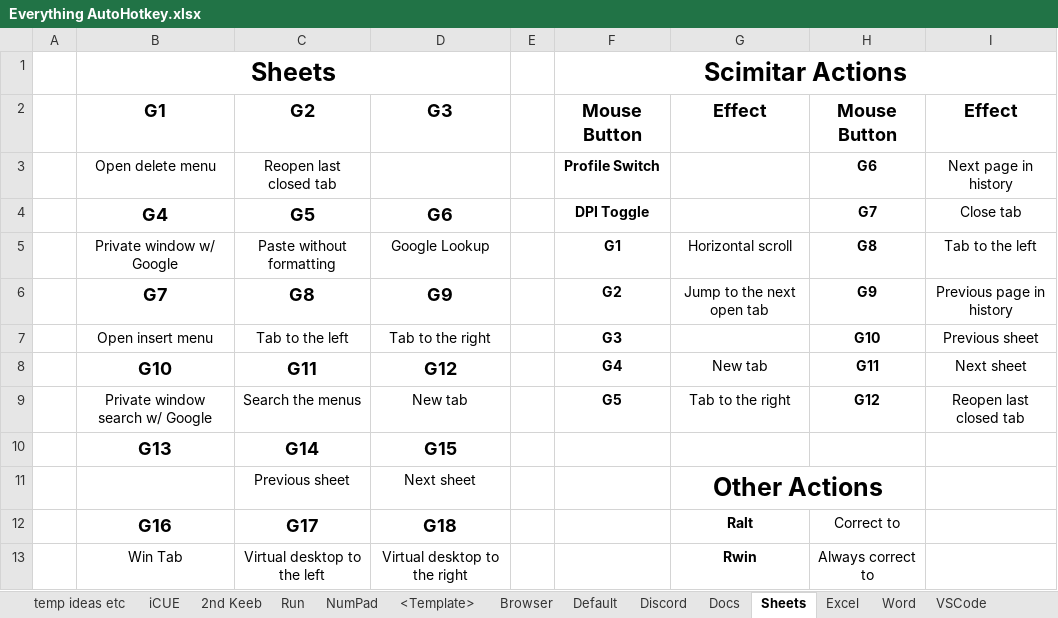
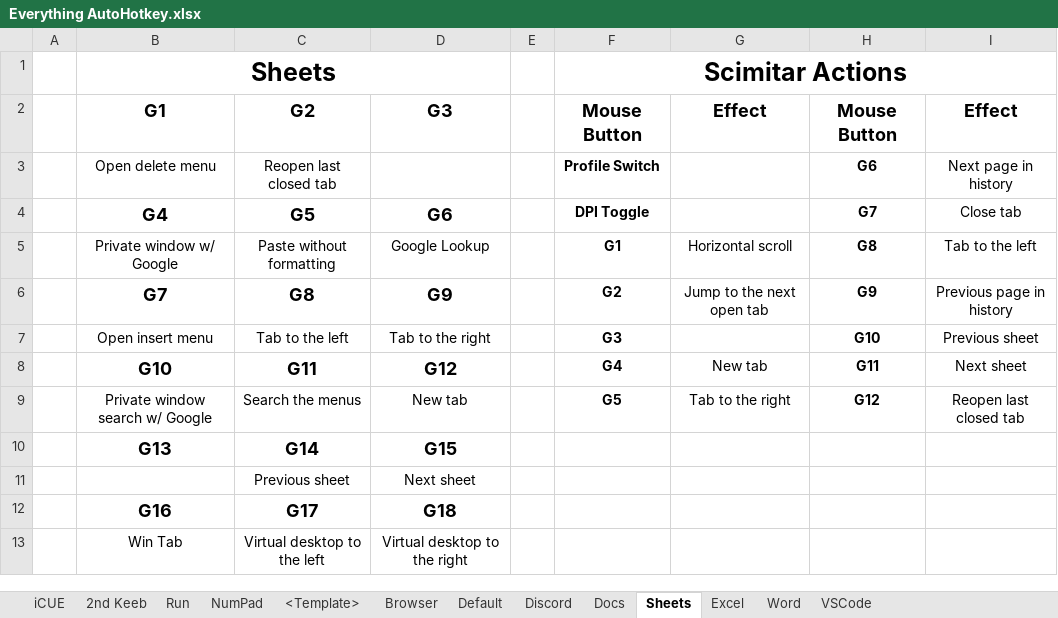
Before and after one commit to ellman12/AutoHotkey, an Excel workbook: Everything AutoHotkey.xlsx, sheet Sheets, drawn as a sheet; values as stored, in another font and other column widths than the file's, no borders; the diff names each change by its address in the sheet, - before the commit and + after, or states it on an @@ line.

Commit message:
minor appearance fixes

```diff
--- a/Everything AutoHotkey.xlsx (sheet Sheets)
+++ b/Everything AutoHotkey.xlsx (sheet Sheets)
-sheet tab: temp ideas etc
-G11: Other Actions
+G11: (empty)
-G11:H11 merged
-G12: Ralt
+G12: (empty)
-H12: Correct to
+H12: (empty)
-G13: Rwin
+G13: (empty)
-H13: Always correct to
+H13: (empty)
```
